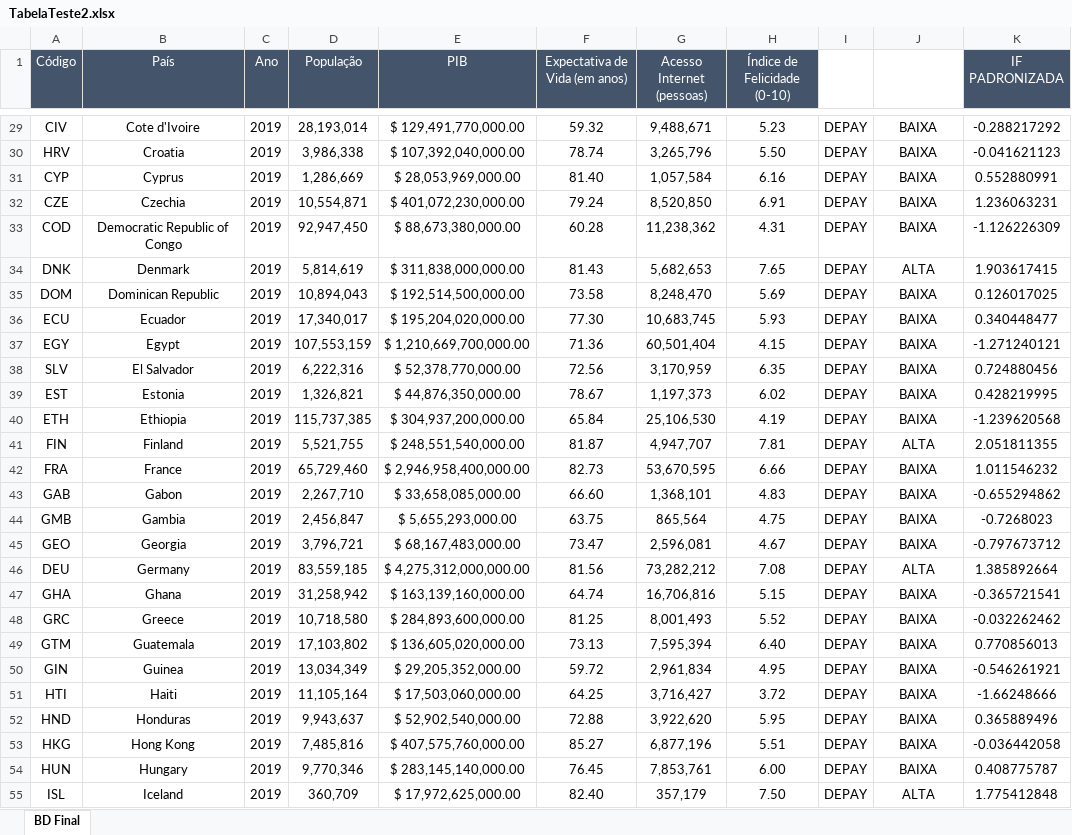
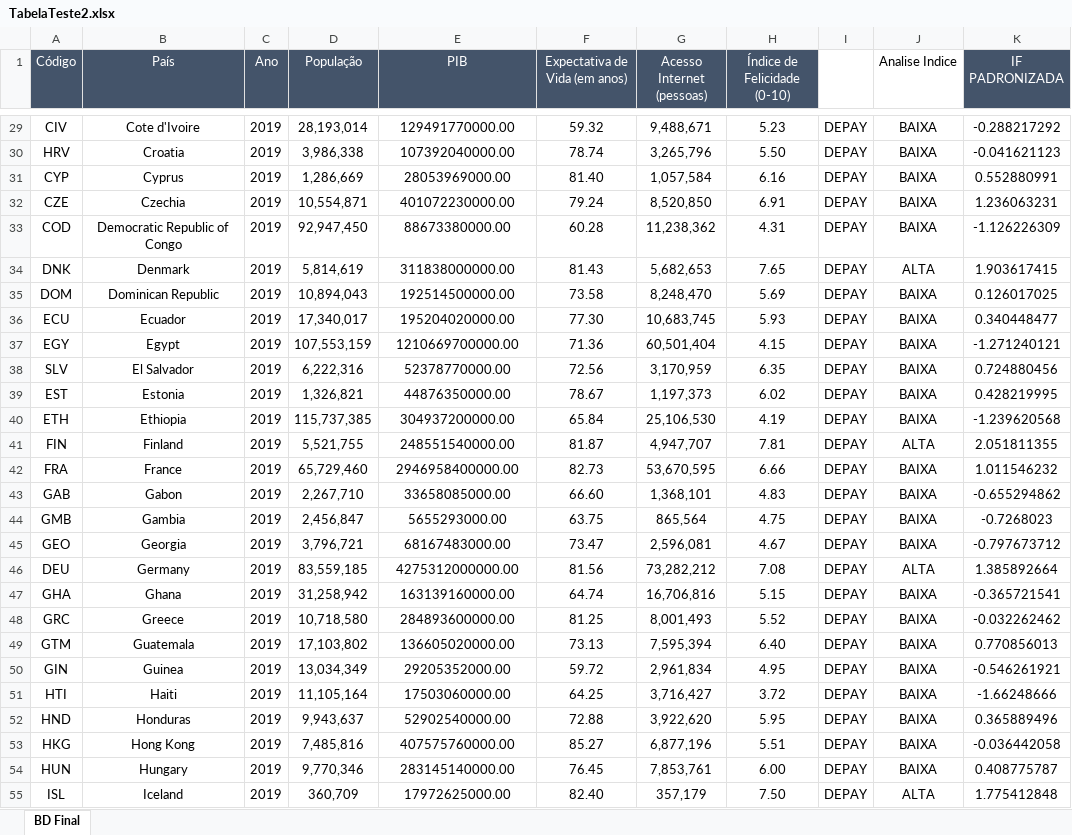
Before and after one commit to pedrosimoes-programmer/Testes---2025, an Excel workbook: TabelaTeste2.xlsx, sheet BD Final, drawn as a sheet; only a part is shown, gaps mark what is left out; values as stored, in another font and other column widths than the file's, no borders; charts and pictures and conditional formats not drawn; the diff covers the shown part only; the diff names each change by its address in the sheet, - before the commit and + after, or states it on an @@ line.

```diff
--- a/TabelaTeste2.xlsx (sheet BD Final)
+++ b/TabelaTeste2.xlsx (sheet BD Final)
-J1: (empty)
+J1: Analise Indice
-E29 (PIB): $ 129,491,770,000.00
+E29 (PIB): 129491770000.00
-E30 (PIB): $ 107,392,040,000.00
+E30 (PIB): 107392040000.00
-E31 (PIB): $ 28,053,969,000.00
+E31 (PIB): 28053969000.00
-E32 (PIB): $ 401,072,230,000.00
+E32 (PIB): 401072230000.00
-E33 (PIB): $ 88,673,380,000.00
+E33 (PIB): 88673380000.00
-E34 (PIB): $ 311,838,000,000.00
+E34 (PIB): 311838000000.00
-E35 (PIB): $ 192,514,500,000.00
+E35 (PIB): 192514500000.00
-E36 (PIB): $ 195,204,020,000.00
+E36 (PIB): 195204020000.00
-E37 (PIB): $ 1,210,669,700,000.00
+E37 (PIB): 1210669700000.00
-E38 (PIB): $ 52,378,770,000.00
+E38 (PIB): 52378770000.00
-E39 (PIB): $ 44,876,350,000.00
+E39 (PIB): 44876350000.00
-E40 (PIB): $ 304,937,200,000.00
+E40 (PIB): 304937200000.00
-E41 (PIB): $ 248,551,540,000.00
+E41 (PIB): 248551540000.00
-E42 (PIB): $ 2,946,958,400,000.00
+E42 (PIB): 2946958400000.00
-E43 (PIB): $ 33,658,085,000.00
+E43 (PIB): 33658085000.00
-E44 (PIB): $ 5,655,293,000.00
+E44 (PIB): 5655293000.00
-E45 (PIB): $ 68,167,483,000.00
+E45 (PIB): 68167483000.00
-E46 (PIB): $ 4,275,312,000,000.00
+E46 (PIB): 4275312000000.00
-E47 (PIB): $ 163,139,160,000.00
+E47 (PIB): 163139160000.00
-E48 (PIB): $ 284,893,600,000.00
+E48 (PIB): 284893600000.00
-E49 (PIB): $ 136,605,020,000.00
+E49 (PIB): 136605020000.00
-E50 (PIB): $ 29,205,352,000.00
+E50 (PIB): 29205352000.00
-E51 (PIB): $ 17,503,060,000.00
+E51 (PIB): 17503060000.00
-E52 (PIB): $ 52,902,540,000.00
+E52 (PIB): 52902540000.00
-E53 (PIB): $ 407,575,760,000.00
+E53 (PIB): 407575760000.00
-E54 (PIB): $ 283,145,140,000.00
+E54 (PIB): 283145140000.00
-E55 (PIB): $ 17,972,625,000.00
+E55 (PIB): 17972625000.00
```
Also changed, not shown: 106 edited cells elsewhere in this sheet, formulas that keep their value, charts or pictures, 2 other files.
